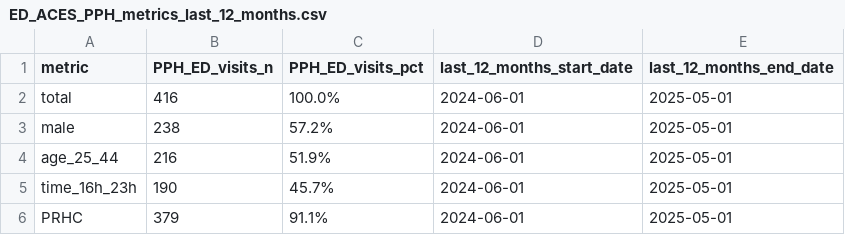
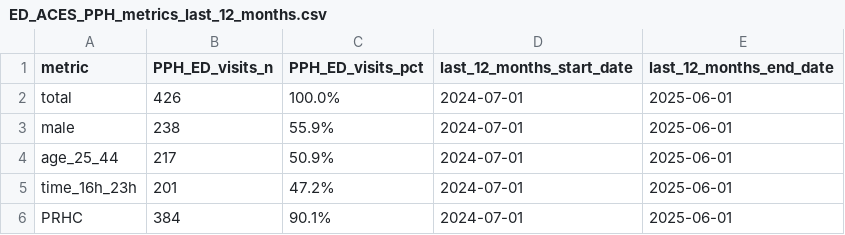
Before and after one commit to peterboroughpublichealth/public-data-opioid-EWSS, a CSV file: ED-visits-ACES/PPH/ED_ACES_PPH_metrics_last_12_months.csv, drawn as a sheet.

```diff
--- a/ED-visits-ACES/PPH/ED_ACES_PPH_metrics_last_12_months.csv
+++ b/ED-visits-ACES/PPH/ED_ACES_PPH_metrics_last_12_months.csv
@@ -1,6 +1,6 @@
 "metric","PPH_ED_visits_n","PPH_ED_visits_pct","last_12_months_start_date","last_12_months_end_date"
-"total",416,"100.0%",2024-06-01,2025-05-01
-"male",238,"57.2%",2024-06-01,2025-05-01
-"age_25_44",216,"51.9%",2024-06-01,2025-05-01
-"time_16h_23h",190,"45.7%",2024-06-01,2025-05-01
-"PRHC",379,"91.1%",2024-06-01,2025-05-01
+"total",426,"100.0%",2024-07-01,2025-06-01
+"male",238,"55.9%",2024-07-01,2025-06-01
+"age_25_44",217,"50.9%",2024-07-01,2025-06-01
+"time_16h_23h",201,"47.2%",2024-07-01,2025-06-01
+"PRHC",384,"90.1%",2024-07-01,2025-06-01
```
Also changed, not shown: ED-visits-ACES/PPH/ED_ACES_PPH_by_month.csv, ED-visits-ACES/PPH/ED_ACES_PPH_comparisons_month_to_month.csv, 1 other file.
